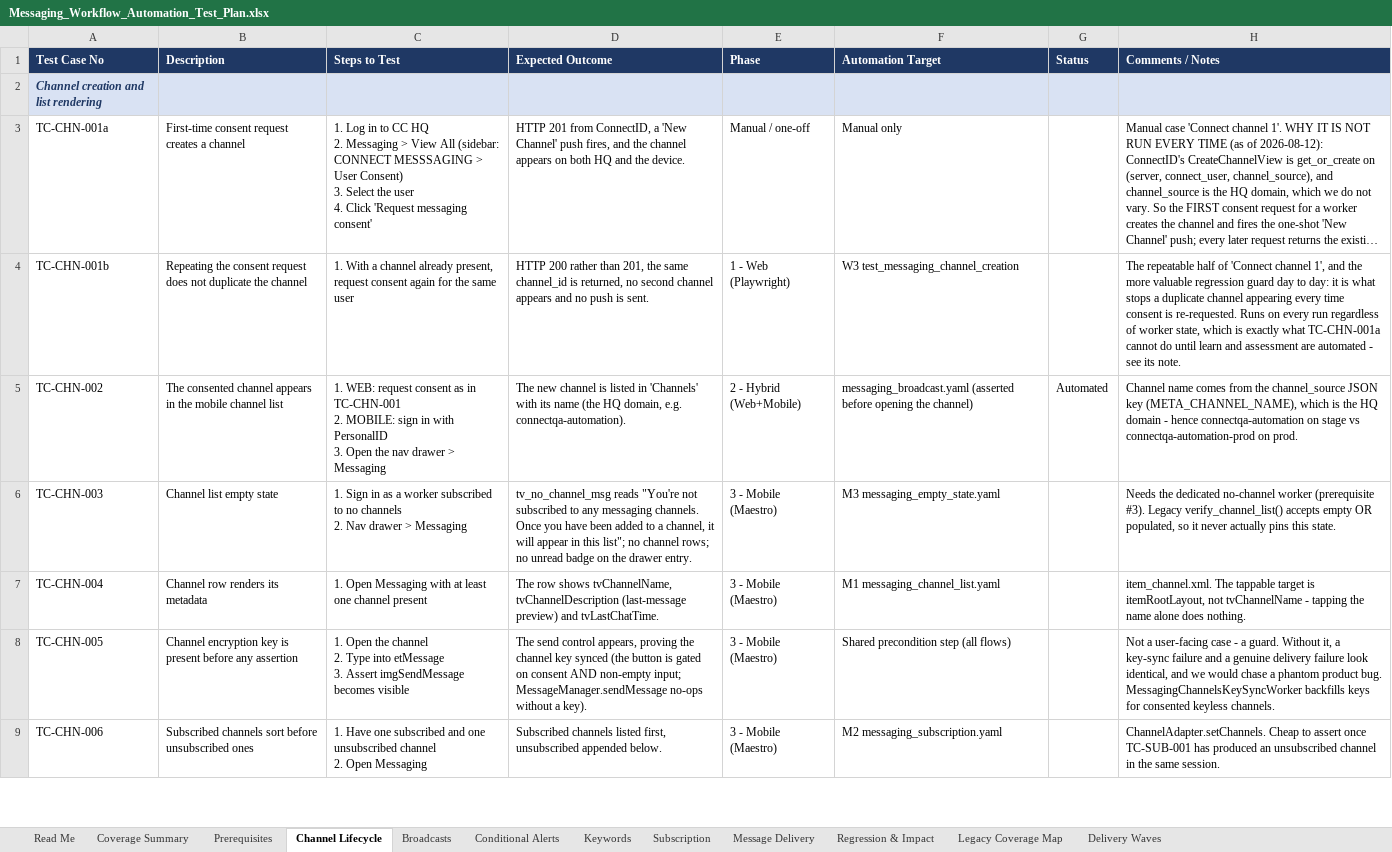
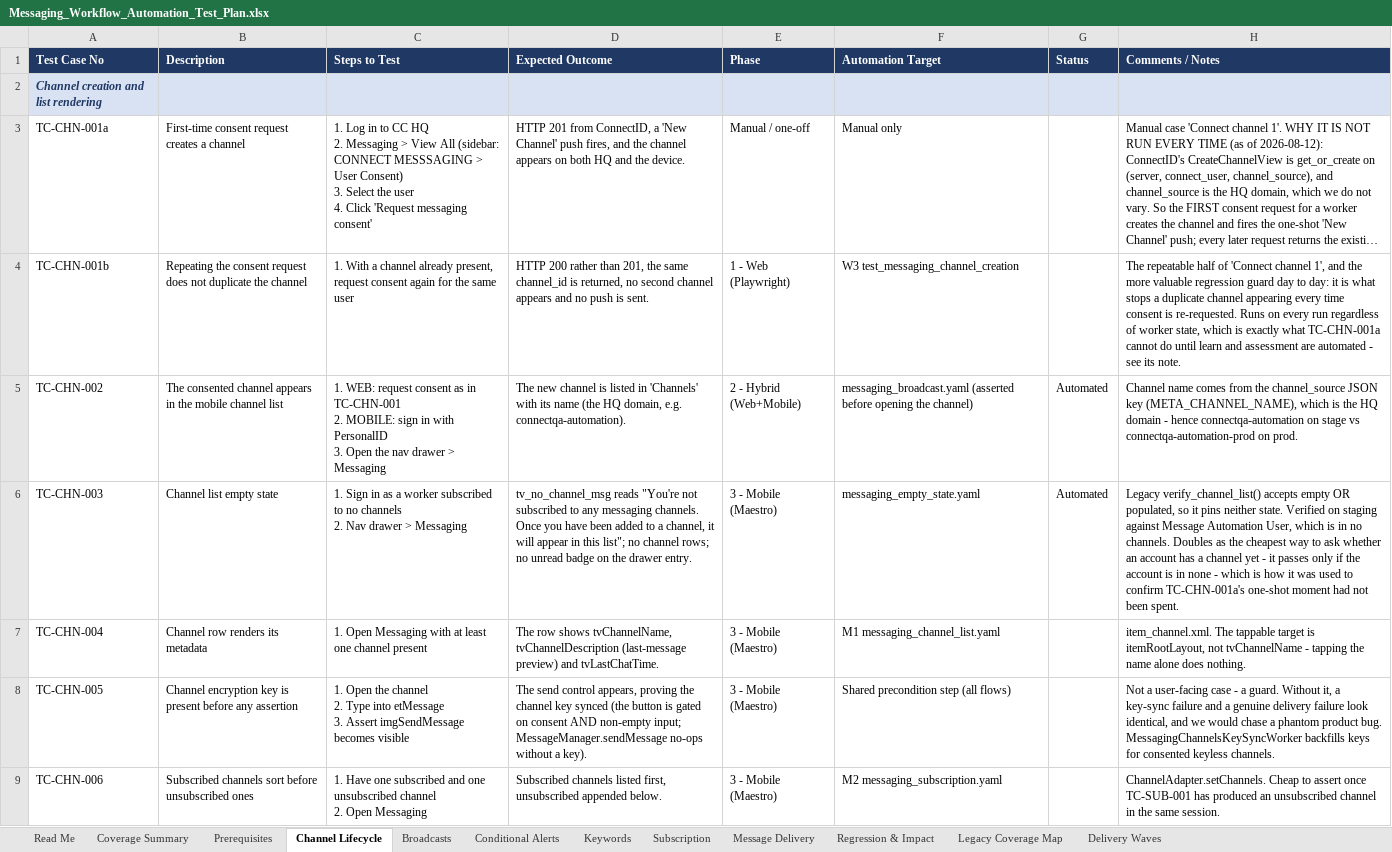
Before and after one commit to dimagi/dimagi-qa-ccc, an Excel workbook: Messaging_Workflow_Automation_Test_Plan.xlsx, sheet Channel Lifecycle, drawn as a sheet; only a part is shown; long unchanged cells end in …; values as stored, in another font and other column widths than the file's, no borders; the diff names each change by its address in the sheet, - before the commit and + after, or states it on an @@ line.

Commit message:
Mark TC-CHN-003 automated, verified on staging (CCCT-2671)

```diff
--- a/Messaging_Workflow_Automation_Test_Plan.xlsx (sheet Channel Lifecycle)
+++ b/Messaging_Workflow_Automation_Test_Plan.xlsx (sheet Channel Lifecycle)
-F6 (Automation Target): M3 messaging_empty_state.yaml
+F6 (Automation Target): messaging_empty_state.yaml
-G6 (Status): (empty)
+G6 (Status): Automated
-H6 (Comments / Notes): Needs the dedicated no-channel worker (prerequisite #3). Legacy verify_channel_list() accepts empty OR populated, so it never actually pins this state.
+H6 (Comments / Notes): Legacy verify_channel_list() accepts empty OR populated, so it pins neither state. Verified on staging against Message Automation User, which is in no channels. Doubles as the cheapest way to ask whether an account has a channel yet - it passes only if the account is in none - which is how it was used to confirm TC-CHN-001a's one-shot moment had not been spent.
```
